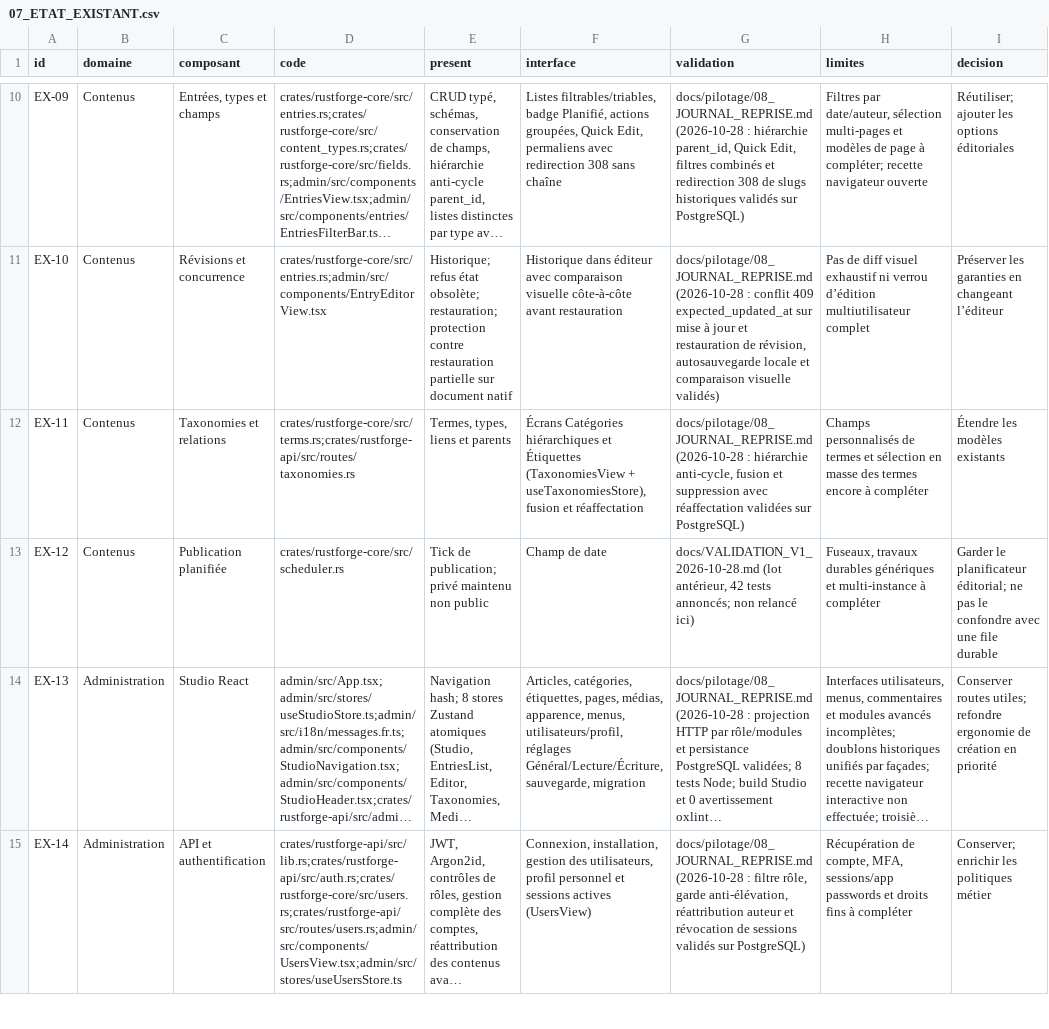
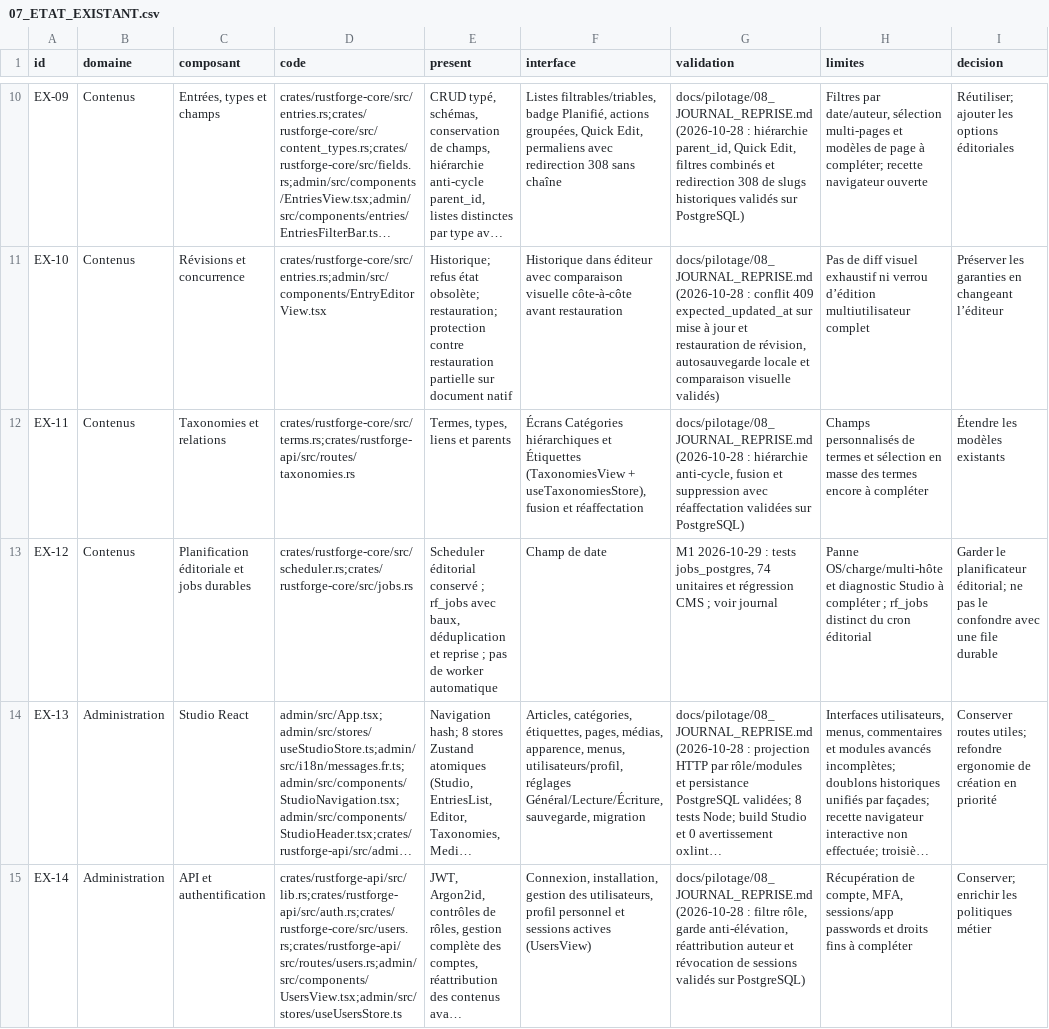
Before and after one commit to Clementlemagnifique/rustforge-cms, a CSV file: docs/pilotage/07_ETAT_EXISTANT.csv, drawn as a sheet; only a part is shown, gaps mark what is left out; long unchanged cells end in …; the diff covers the shown part only; the diff names each change by its address in the sheet, - before the commit and + after, or states it on an @@ line.

```diff
--- a/docs/pilotage/07_ETAT_EXISTANT.csv
+++ b/docs/pilotage/07_ETAT_EXISTANT.csv
-C13 (composant): Publication planifiée
+C13 (composant): Planification éditoriale et jobs durables
-D13 (code): crates/rustforge-core/src/scheduler.rs
+D13 (code): crates/rustforge-core/src/scheduler.rs;crates/rustforge-core/src/jobs.rs
-E13 (present): Tick de publication; privé maintenu non public
+E13 (present): Scheduler éditorial conservé ; rf_jobs avec baux, déduplication et reprise ; pas de worker automatique
-G13 (validation): docs/VALIDATION_V1_2026-10-28.md (lot antérieur, 42 tests annoncés; non relancé ici)
+G13 (validation): M1 2026-10-29 : tests jobs_postgres, 74 unitaires et régression CMS ; voir journal
-H13 (limites): Fuseaux, travaux durables génériques et multi-instance à compléter
+H13 (limites): Panne OS/charge/multi-hôte et diagnostic Studio à compléter ; rf_jobs distinct du cron éditorial
```
Also changed, not shown: 7 edited cells elsewhere in this file, docs/pilotage/01_COEUR_ADMIN.csv, docs/pilotage/03_MODULES.csv, 21 other files.
